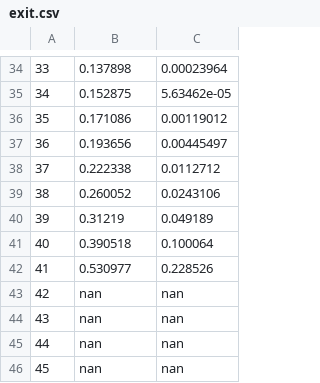
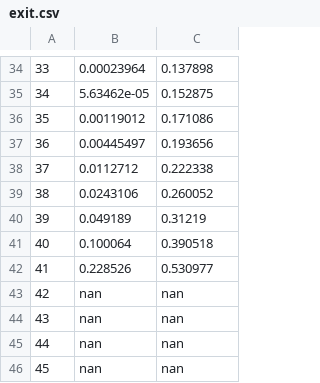
Before and after one commit to farhanrahman/AGCW, a CSV file: CW2/Part1/exit.csv, drawn as a sheet; only a part is shown, gaps mark what is left out; the diff covers the shown part only.

```diff
--- a/CW2/Part1/exit.csv
+++ b/CW2/Part1/exit.csv
@@ -34,10 +34,10 @@
-33,0.137898,0.00023964
-34,0.152875,5.63462e-05
-35,0.171086,0.00119012
-36,0.193656,0.00445497
-37,0.222338,0.0112712
-38,0.260052,0.0243106
-39,0.31219,0.049189
-40,0.390518,0.100064
-41,0.530977,0.228526
+33,0.00023964,0.137898
+34,5.63462e-05,0.152875
+35,0.00119012,0.171086
+36,0.00445497,0.193656
+37,0.0112712,0.222338
+38,0.0243106,0.260052
+39,0.049189,0.31219
+40,0.100064,0.390518
+41,0.228526,0.530977
 42,nan,nan
```
Also changed, not shown: 64 edited cells elsewhere in this file, 1 other file.
